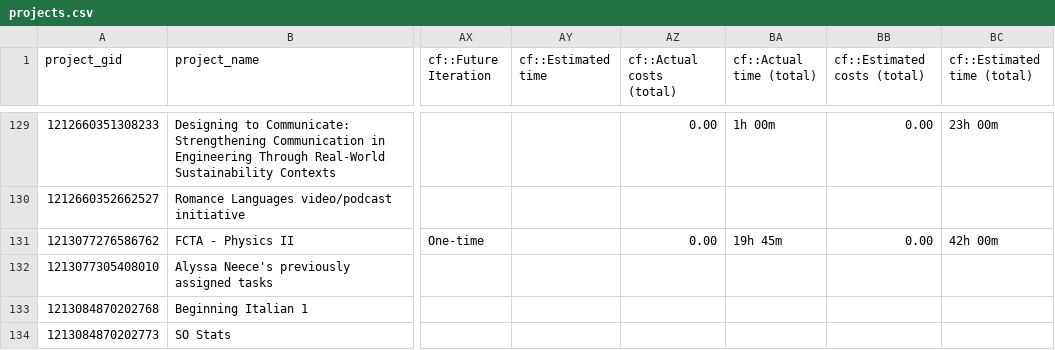
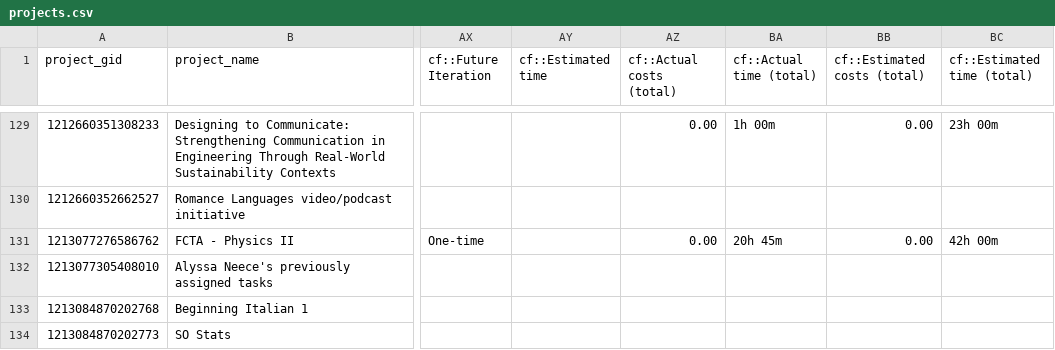
Before and after one commit to jliu234-cell/odl-estimator, a CSV file: data_all/projects.csv, drawn as a sheet; only a part is shown, gaps mark what is left out; the diff covers the shown part only; the diff names each change by its address in the sheet, - before the commit and + after, or states it on an @@ line.

```diff
--- a/data_all/projects.csv
+++ b/data_all/projects.csv
-BA131 (cf::Actual time (total)): 19h 45m
+BA131 (cf::Actual time (total)): 20h 45m
```
Also changed, not shown: 6 edited cells elsewhere in this file, data_all/project_custom_fields.csv, 2 other files.
